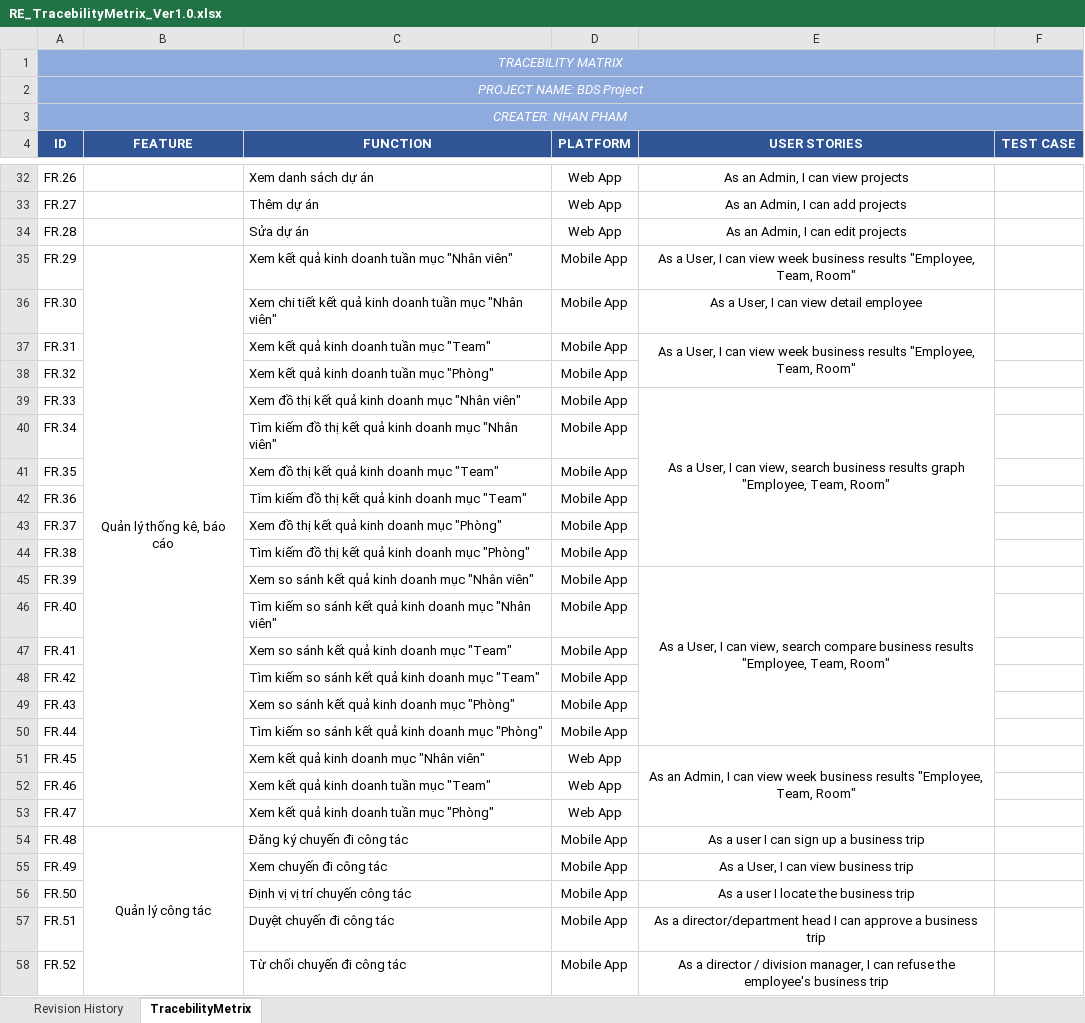
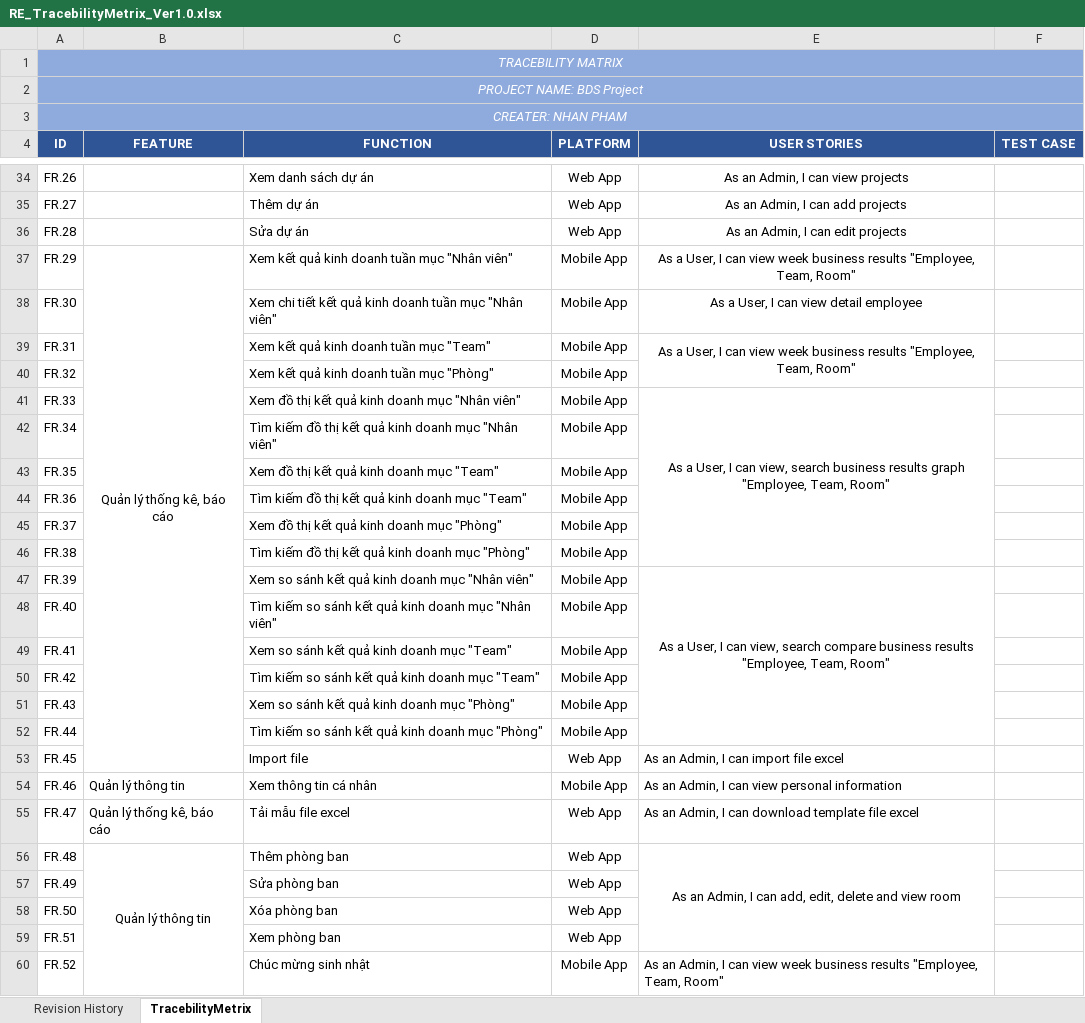
Before and after one commit to DamianHuynh/Capstone-Project, an Excel workbook: Improgress/2. Artifact and Deliverable/Requirement/TracebilityMetrix/RE_TracebilityMetrix_Ver1.0.xlsx, sheet TracebilityMetrix, drawn as a sheet; only a part is shown, gaps mark what is left out; values as stored, in another font and other column widths than the file's, no borders; conditional formats not drawn; removed rows and columns are numbered as before the commit, all else as after; the diff covers the shown part only; the diff names each change by its address in the sheet, - before the commit and + after, or states it on an @@ line.

```diff
--- a/Improgress/2. Artifact and Deliverable/Requirement/TracebilityMetrix/RE_TracebilityMetrix_Ver1.0.xlsx (sheet TracebilityMetrix)
+++ b/Improgress/2. Artifact and Deliverable/Requirement/TracebilityMetrix/RE_TracebilityMetrix_Ver1.0.xlsx (sheet TracebilityMetrix)
-B35:B53 merged
+B37:B53 merged
-C53 (FUNCTION): Xem kết quả kinh doanh mục "Nhân viên"
+C53 (FUNCTION): Import file
-E53 (USER STORIES): …I can view week business results "Employee, Team, Room"
+E53 (USER STORIES): …I can import file excel
-E53 alignment: center
+E53 alignment: left
-E51:E53 merged
-B54 (FEATURE): (empty)
+B54 (FEATURE): Quản lý thông tin
-C54 (FUNCTION): Xem kết quả kinh doanh tuần mục "Team"
+C54 (FUNCTION): Xem thông tin cá nhân
-D54 (PLATFORM): Web App
+D54 (PLATFORM): Mobile App
-E54 (USER STORIES): (empty)
+E54 (USER STORIES): As an Admin, I can view personal information
-B55 (FEATURE): (empty)
+B55 (FEATURE): Quản lý thống kê, báo cáo
-C55 (FUNCTION): Xem kết quả kinh doanh tuần mục "Phòng"
+C55 (FUNCTION): Tải mẫu file excel
-E55 (USER STORIES): (empty)
+E55 (USER STORIES): As an Admin, I can download template file excel
-B56 (FEATURE): Quản lý công tác
+B56 (FEATURE): Quản lý thông tin
-B54:B62 merged
+B56:B60 merged
-C56 (FUNCTION): Đăng ký chuyến đi công tác
+C56 (FUNCTION): Thêm phòng ban
-D56:D59 (PLATFORM): Mobile App
+D56:D59 (PLATFORM): Web App
-E56 (USER STORIES): As a user I can sign up a business trip
+E56 (USER STORIES): As an Admin, I can add, edit, delete and view room
+E56:E59 merged
-C57 (FUNCTION): Xem chuyến đi công tác
+C57 (FUNCTION): Sửa phòng ban
-E57 (USER STORIES): As a User, I can view business trip
+E57 (USER STORIES): (empty)
-C58 (FUNCTION): Định vị vị trí chuyến công tác
+C58 (FUNCTION): Xóa phòng ban
-E58 (USER STORIES): As a user I locate the business trip
+E58 (USER STORIES): (empty)
-C59 (FUNCTION): Duyệt chuyến đi công tác
+C59 (FUNCTION): Xem phòng ban
-E59 (USER STORIES): As a director/department head I can approve a business trip
+E59 (USER STORIES): (empty)
-C60 (FUNCTION): Từ chối chuyến đi công tác
+C60 (FUNCTION): Chúc mừng sinh nhật
-E60 (USER STORIES): As a director / division manager, I can refuse the employee's business trip
+E60 (USER STORIES): As an Admin, I can view week business results "Employee, Team, Room"
-E60 alignment: center
+E60 alignment: left
```
Also changed, not shown: 5 added rows, 14 edited cells and merged cells elsewhere in this sheet, Improgress/2. Artifact and Deliverable/DetailDesign & Architect/Design/DE_MessageList_Ver1.0.xlsx, 5 other files.
